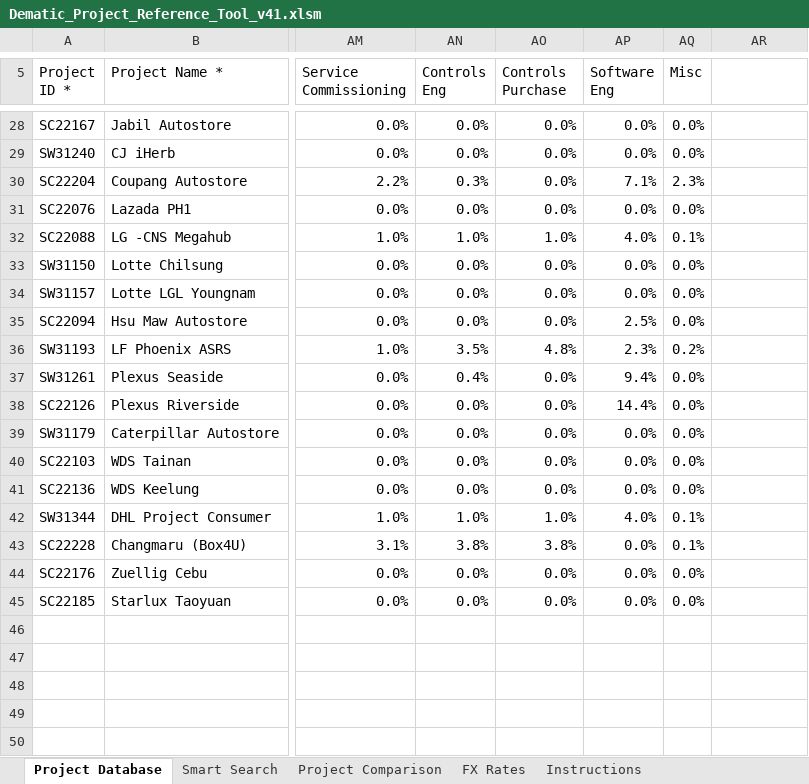
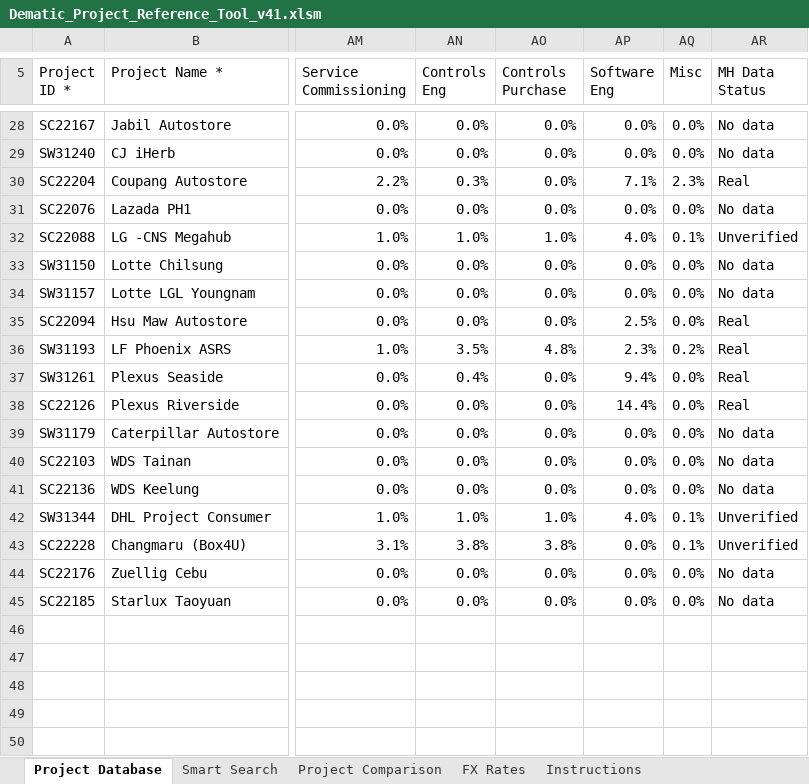
Before and after one commit to piggy192-design/Thor, an Excel workbook: Dematic_Project_Reference_Tool_v41.xlsm, sheet Project Database, drawn as a sheet; only a part is shown, gaps mark what is left out; values as stored, in another font and other column widths than the file's, no cell formats; conditional formats and table styles not drawn; the diff covers the shown part only; the diff names each change by its address in the sheet, - before the commit and + after, or states it on an @@ line.

```diff
--- a/Dematic_Project_Reference_Tool_v41.xlsm (sheet Project Database)
+++ b/Dematic_Project_Reference_Tool_v41.xlsm (sheet Project Database)
-AR5: (empty)
+AR5: MH Data Status
-AR28:AR29 (MH Data Status): (empty)
+AR28:AR29 (MH Data Status): No data
-AR30 (MH Data Status): (empty)
+AR30 (MH Data Status): Real
-AR31 (MH Data Status): (empty)
+AR31 (MH Data Status): No data
-AR32 (MH Data Status): (empty)
+AR32 (MH Data Status): Unverified
-AR33:AR34 (MH Data Status): (empty)
+AR33:AR34 (MH Data Status): No data
-AR35:AR38 (MH Data Status): (empty)
+AR35:AR38 (MH Data Status): Real
-AR39:AR41 (MH Data Status): (empty)
+AR39:AR41 (MH Data Status): No data
-AR42:AR43 (MH Data Status): (empty)
+AR42:AR43 (MH Data Status): Unverified
-AR44:AR45 (MH Data Status): (empty)
+AR44:AR45 (MH Data Status): No data
```
Also changed, not shown: 22 edited cells and merged cells elsewhere in this sheet, sheet Instructions, sheet Smart Search, cell formats.
